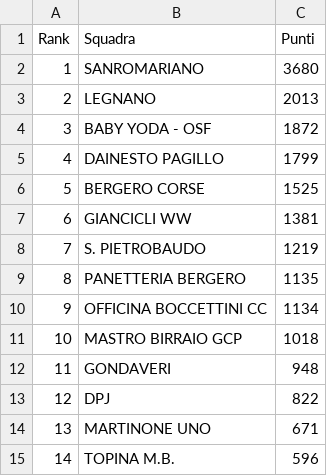
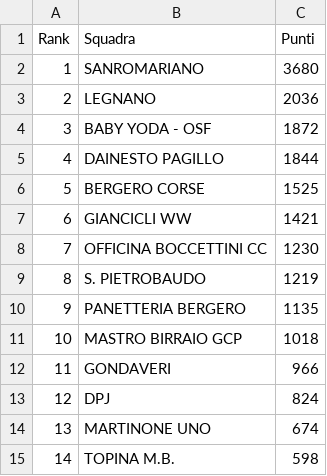
Before and after one commit to ciclismoreale/ciclismoreale.github.io, a CSV file: data/totale.csv, drawn as a sheet.

```diff
--- a/data/totale.csv
+++ b/data/totale.csv
@@ -2,14 +2,14 @@ Rank,Squadra,Punti
 1,SANROMARIANO,3680
-2,LEGNANO,2013
+2,LEGNANO,2036
 3,BABY YODA - OSF,1872
-4,DAINESTO PAGILLO,1799
+4,DAINESTO PAGILLO,1844
 5,BERGERO CORSE,1525
-6,GIANCICLI WW,1381
-7,S. PIETROBAUDO,1219
-8,PANETTERIA BERGERO,1135
-9,OFFICINA BOCCETTINI CC,1134
+6,GIANCICLI WW,1421
+7,OFFICINA BOCCETTINI CC,1230
+8,S. PIETROBAUDO,1219
+9,PANETTERIA BERGERO,1135
 10,MASTRO BIRRAIO GCP,1018
-11,GONDAVERI,948
-12,DPJ,822
-13,MARTINONE UNO,671
-14,TOPINA M.B.,596
+11,GONDAVERI,966
+12,DPJ,824
+13,MARTINONE UNO,674
+14,TOPINA M.B.,598
```
Also changed, not shown: data/cqranking_riders.csv, data/mensile.csv, 10 other files.
